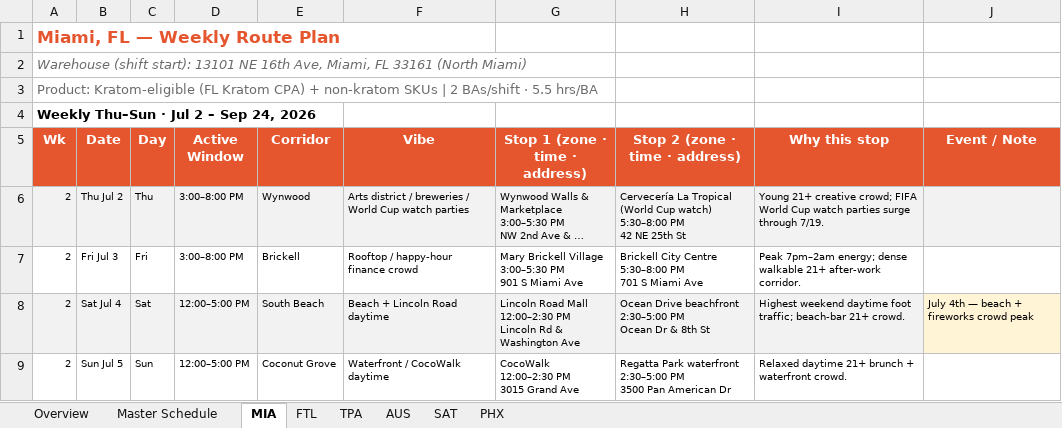
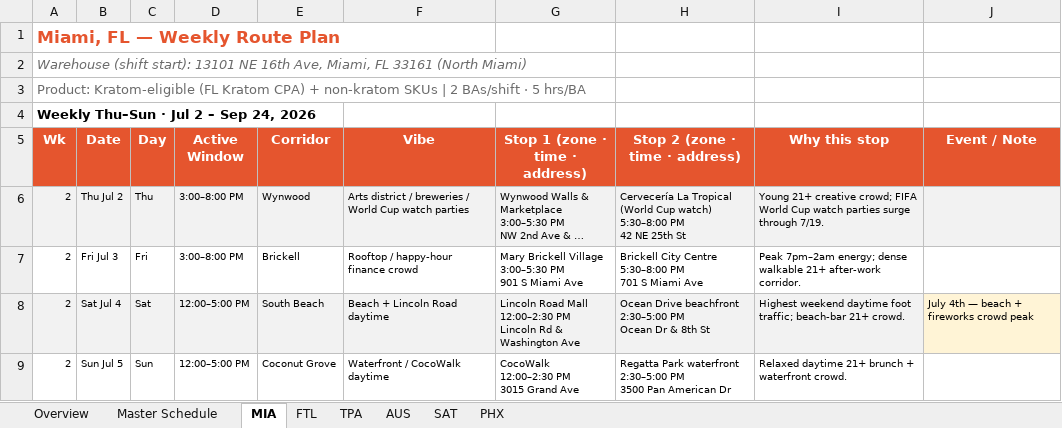
Before and after one commit to kyle915/feel-free-routes, an Excel workbook: Feel_Free_Summer2026_Route_Plan_INTERNAL.xlsx, sheet MIA, drawn as a sheet; only a part is shown; long unchanged cells end in …; values as stored, in another font and other column widths than the file's, no borders; the diff names each change by its address in the sheet, - before the commit and + after, or states it on an @@ line.

```diff
--- a/Feel_Free_Summer2026_Route_Plan_INTERNAL.xlsx (sheet MIA)
+++ b/Feel_Free_Summer2026_Route_Plan_INTERNAL.xlsx (sheet MIA)
-A3 (Wk): …BAs/shift · 5.5 hrs/BA
+A3 (Wk): …BAs/shift · 5 hrs/BA
```
Also changed, not shown: sheet Master Schedule, sheet Overview, sheet PHX, sheet TPA, sheet FTL, sheet SAT, 1 more sheet, 10 other files.
